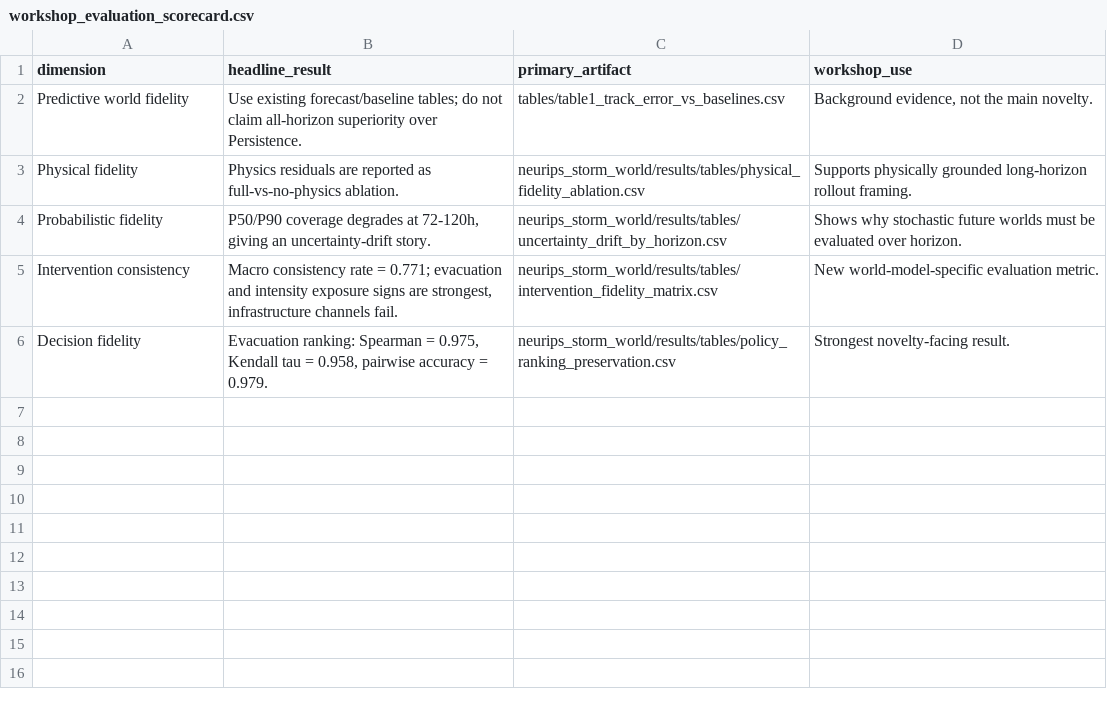
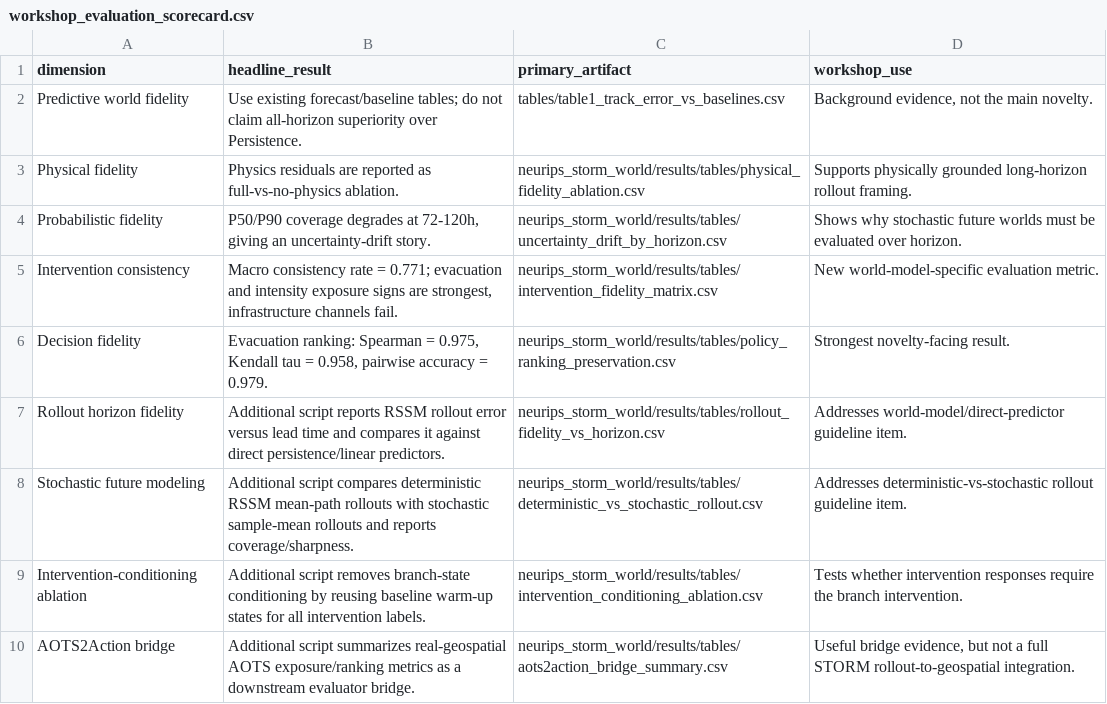
Before and after one commit to Ag230602/STORM_CARE, a CSV file: neurips_storm_world/results/tables/workshop_evaluation_scorecard.csv, drawn as a sheet; the diff names each change by its address in the sheet, - before the commit and + after, or states it on an @@ line.

Commit message:
Update NeurIPS workshop materials and add additional experiment results

```diff
--- a/neurips_storm_world/results/tables/workshop_evaluation_scorecard.csv
+++ b/neurips_storm_world/results/tables/workshop_evaluation_scorecard.csv
+row 7: Rollout horizon fidelity | Additional script reports RSSM rollout error versus lead time and compares it against direct persistence/linear predictors. | neurips_storm_world/results/tables/rollout_fidelity_vs_horizon.csv | Addresses world-model/direct-predictor guideline item.
+row 8: Stochastic future modeling | Additional script compares deterministic RSSM mean-path rollouts with stochastic sample-mean rollouts and reports coverage/sharpness. | neurips_storm_world/results/tables/deterministic_vs_stochastic_rollout.csv | Addresses deterministic-vs-stochastic rollout guideline item.
+row 9: Intervention-conditioning ablation | Additional script removes branch-state conditioning by reusing baseline warm-up states for all intervention labels. | neurips_storm_world/results/tables/intervention_conditioning_ablation.csv | Tests whether intervention responses require the branch intervention.
+row 10: AOTS2Action bridge | Additional script summarizes real-geospatial AOTS exposure/ranking metrics as a downstream evaluator bridge. | neurips_storm_world/results/tables/aots2action_bridge_summary.csv | Useful bridge evidence, but not a full STORM rollout-to-geospatial integration.
```
Also changed, not shown: neurips_storm_world/results/tables/source_manifest.csv, 14 other files.
